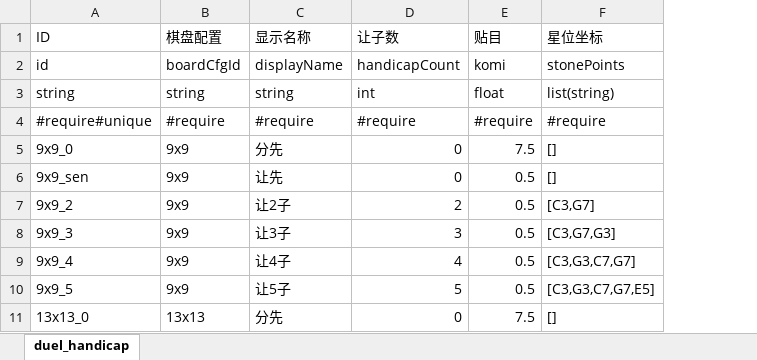
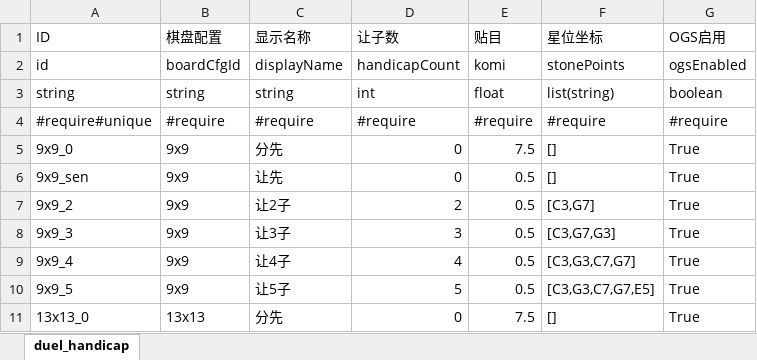
Before and after one commit to misterDDF/WeiqiXN, an Excel workbook: ConfigExporter/xlsx/duel_handicap.xlsx, sheet duel_handicap, drawn as a sheet; only a part is shown; values as stored, in another font and other column widths than the file's, no borders; the diff names each change by its address in the sheet, - before the commit and + after, or states it on an @@ line.

```diff
--- a/ConfigExporter/xlsx/duel_handicap.xlsx (sheet duel_handicap)
+++ b/ConfigExporter/xlsx/duel_handicap.xlsx (sheet duel_handicap)
+column G (OGS启用), rows 2-11: ogsEnabled | boolean | #require | True | True | True | True | True | True | True
```
Also changed, not shown: ConfigExporter/xlsx/duel_byoyomi_count.xlsx, ConfigExporter/xlsx/duel_byoyomi_time.xlsx, 24 other files.
